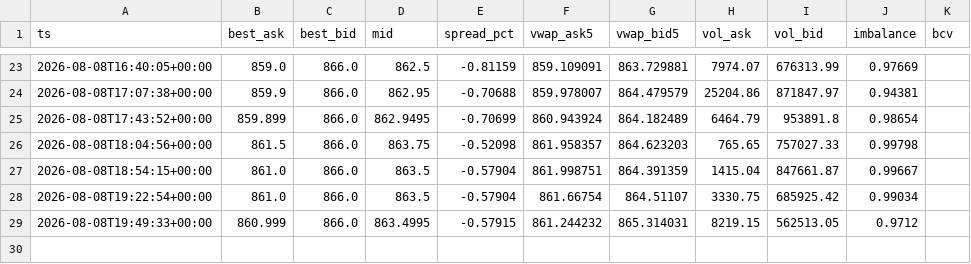
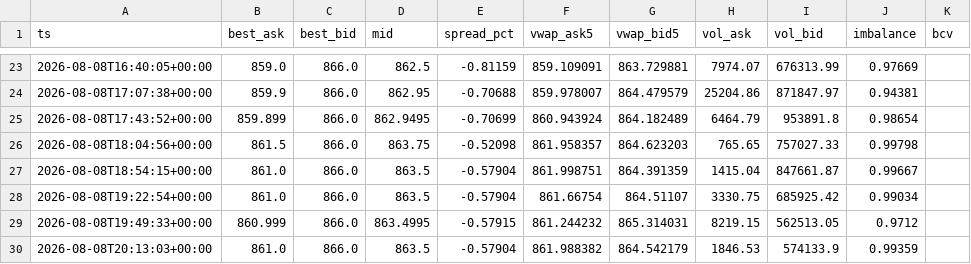
Before and after one commit to fnatic024/p2p-prediction, a CSV file: data/2026-08-08.csv, drawn as a sheet; only a part is shown, gaps mark what is left out.

```diff
--- a/data/2026-08-08.csv
+++ b/data/2026-08-08.csv
@@ -29 +29,2 @@ ts,best_ask,best_bid,mid,spread_pct,vwap_ask5,vwap_bid5,vol_ask,vol_bid,imbalanc
 2026-08-08T19:49:33+00:00,860.999,866.0,863.4995,-0.57915,861.244232,865.314031,8219.15,562513.05,0.9712,
+2026-08-08T20:13:03+00:00,861.0,866.0,863.5,-0.57904,861.988382,864.542179,1846.53,574133.9,0.99359,
```
Also changed, not shown: 1 other file.
